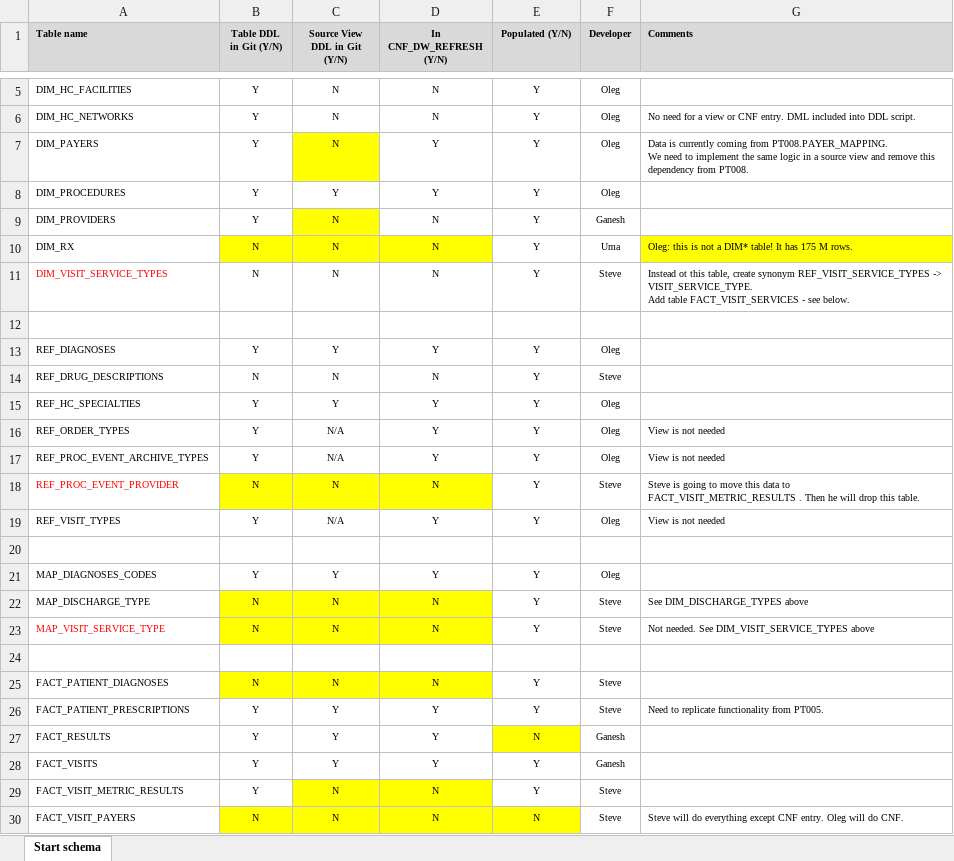
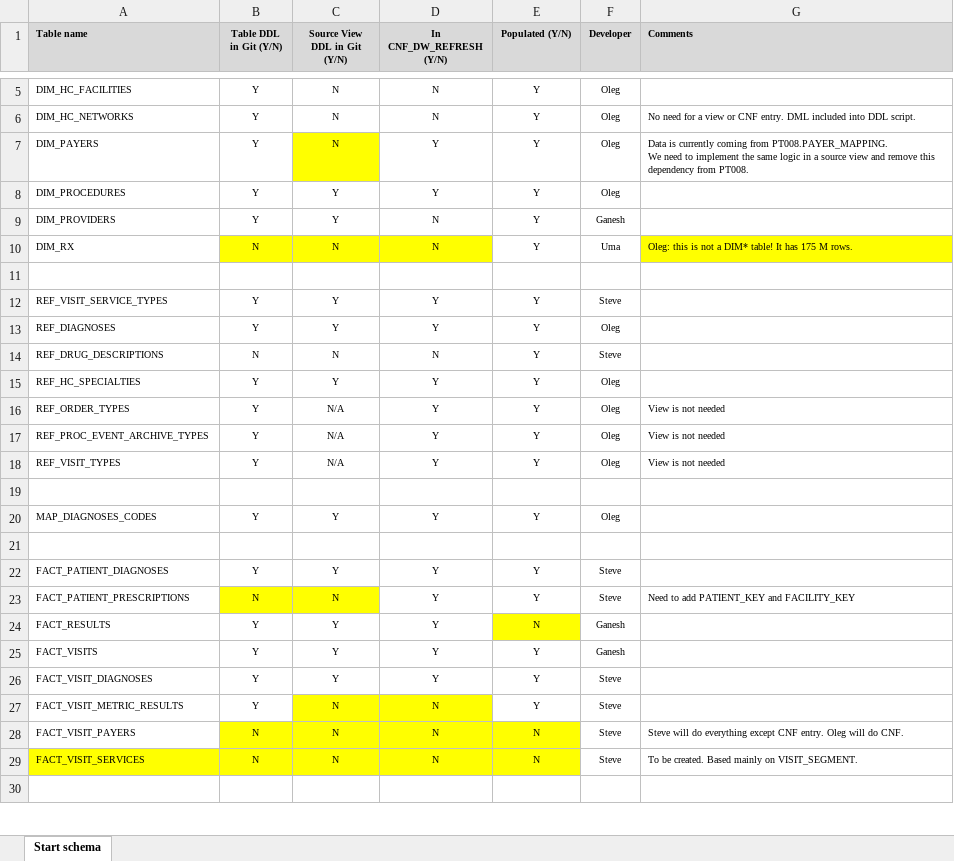
Before and after one commit to goksteve/NYCHHC, an Excel workbook: Projects/DataWarehouse/DW_tables.xlsx, sheet Start schema, drawn as a sheet; only a part is shown, gaps mark what is left out; the shorter side is filled out with more unchanged rows; values as stored, in another font and other column widths than the file's, no borders; removed rows and columns are numbered as before the commit, all else as after; ↵ is a line break in a cell; the diff names each change by its address in the sheet, - before the commit and + after, or states it on an @@ line.

```diff
--- a/Projects/DataWarehouse/DW_tables.xlsx (sheet Start schema)
+++ b/Projects/DataWarehouse/DW_tables.xlsx (sheet Start schema)
-C9 (Source View DDL in Git (Y/N)): N
+C9 (Source View DDL in Git (Y/N)): Y
-C9 fill: #FFFF00
+C9 fill: none
-row 11: DIM_VISIT_SERVICE_TYPES | N | N | N | Y | Steve | Instead ot this table, create synonym REF_VISIT_SERVICE_TYPES -> VISIT_SERVICE_TYPE. ↵ Add table FACT_VISIT_SERVICES - see below.
+row 12: REF_VISIT_SERVICE_TYPES | Y | Y | Y | Y | Steve
-row 18: REF_PROC_EVENT_PROVIDER | N | N | N | Y | Steve | Steve is going to move this data to ↵ FACT_VISIT_METRIC_RESULTS . Then he will drop this table.
-row 22: MAP_DISCHARGE_TYPE | N | N | N | Y | Steve | See DIM_DISCHARGE_TYPES above
-row 23: MAP_VISIT_SERVICE_TYPE | N | N | N | Y | Steve | Not needed. See DIM_VISIT_SERVICE_TYPES above
-B22 (Table DDL in Git (Y/N)): N
+B22 (Table DDL in Git (Y/N)): Y
-B22:D22 fill: #FFFF00
+B22:D22 fill: none
-C22 (Source View DDL in Git (Y/N)): N
+C22 (Source View DDL in Git (Y/N)): Y
-D22 (In CNF_DW_REFRESH (Y/N)): N
+D22 (In CNF_DW_REFRESH (Y/N)): Y
-B23 (Table DDL in Git (Y/N)): Y
+B23 (Table DDL in Git (Y/N)): N
-B23:C23 fill: none
+B23:C23 fill: #FFFF00
-C23 (Source View DDL in Git (Y/N)): Y
+C23 (Source View DDL in Git (Y/N)): N
-G23 (Comments): Need to replicate functionality from PT005.
+G23 (Comments): Need to add PATIENT_KEY and FACILITY_KEY
+row 26: FACT_VISIT_DIAGNOSES | Y | Y | Y | Y | Steve
```
Also changed, not shown: 8 other files.
